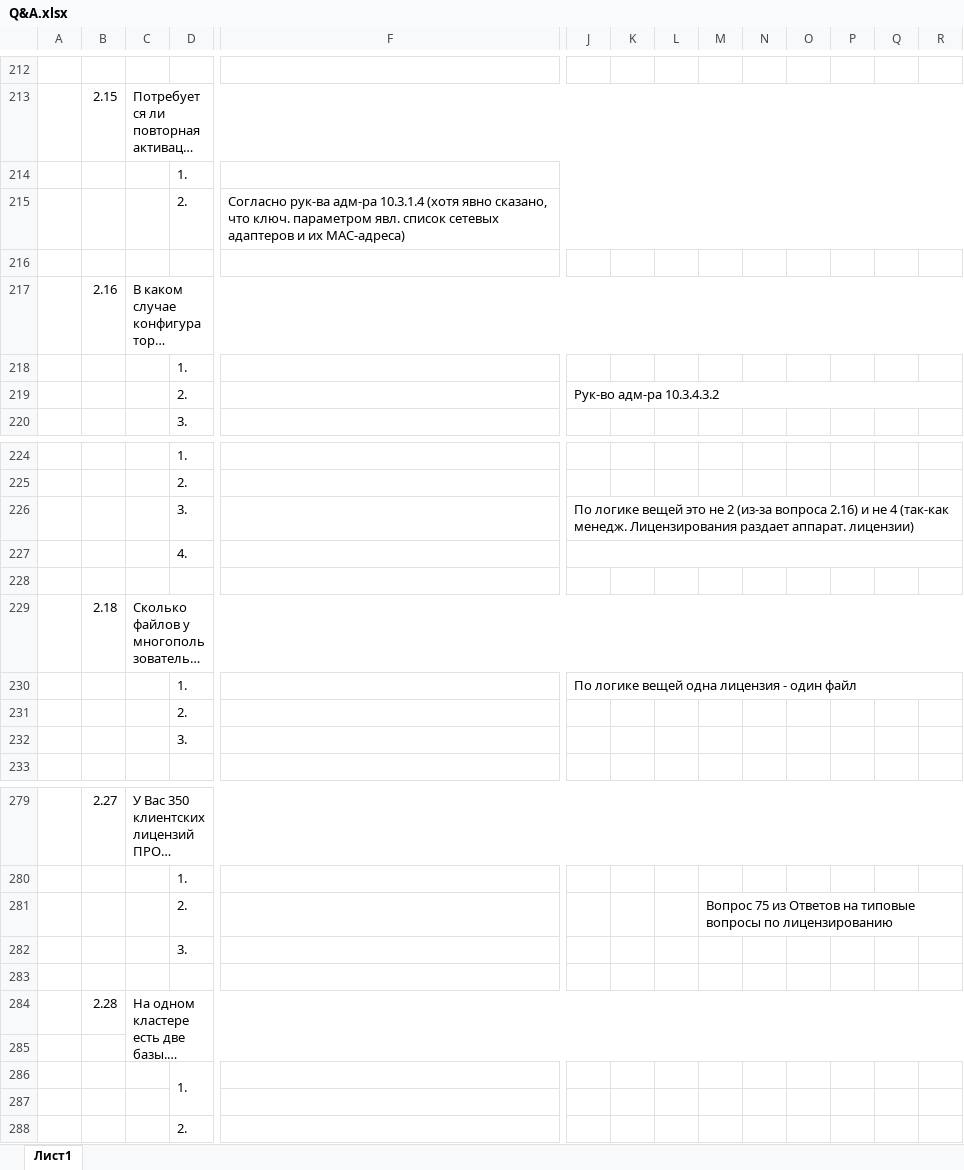
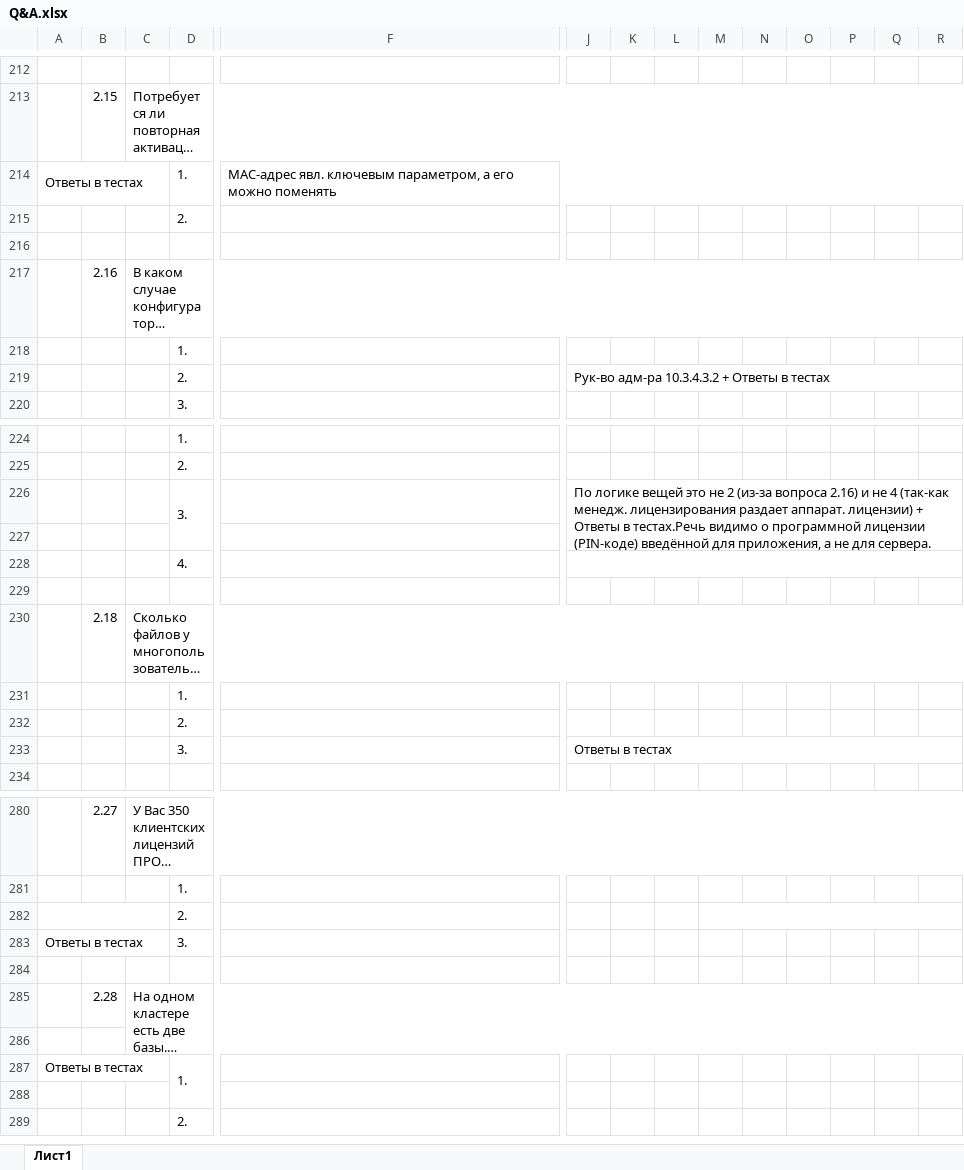
Before and after one commit to ivankoff/1c-admin-exam-prep, an Excel workbook: Q&A.xlsx, sheet Лист1, drawn as a sheet; only a part is shown, gaps mark what is left out; long unchanged cells end in …; values as stored, in another font and other column widths than the file's, no cell formats; removed rows and columns are numbered as before the commit, all else as after; rows hold the shown columns only; the diff covers the shown part only; the diff names each change by its address in the sheet, - before the commit and + after, or states it on an @@ line.

Commit message:
Corrected answers in ch.02

```diff
--- a/Q&A.xlsx (sheet Лист1)
+++ b/Q&A.xlsx (sheet Лист1)
-A214: (empty)
+A214: Ответы в тестах
+A214:C214 merged
-F214: (empty)
+F214: MAC-адрес явл. ключевым параметром, а его можно поменять
-F215: Согласно рук-ва адм-ра 10.3.1.4 (хотя явно сказано, что ключ. параметром явл. список сетевых адаптеров и их MAC-адреса)
+F215: (empty)
-F215:T215 merged
-J219: Рук-во адм-ра 10.3.4.3.2
+J219: Рук-во адм-ра 10.3.4.3.2 + Ответы в тестах
+D226:D227 merged
-J226: …(так-как менедж. Лицензирования раздает аппарат. лицензии)
+J226: …(так-как менедж. лицензирования раздает аппарат. лицензии) + Ответы в тестах.Речь видимо о программной лицензии (PIN-коде) введённой для приложения, а не для сервера.
+row 227: (empty)
-J231: По логике вещей одна лицензия - один файл
+J231: (empty)
-J230:T230 merged
-J233: (empty)
+J233: Ответы в тестах
+J233:T233 merged
+A282:C282 merged
-M282: Вопрос 75 из Ответов на типовые вопросы по лицензированию
+M282: (empty)
-A283: (empty)
+A283: Ответы в тестах
+A283:C283 merged
-A287: (empty)
+A287: Ответы в тестах
+A287:C287 merged
```
Also changed, not shown: 19 edited cells and merged cells elsewhere in this sheet, cell formats.
